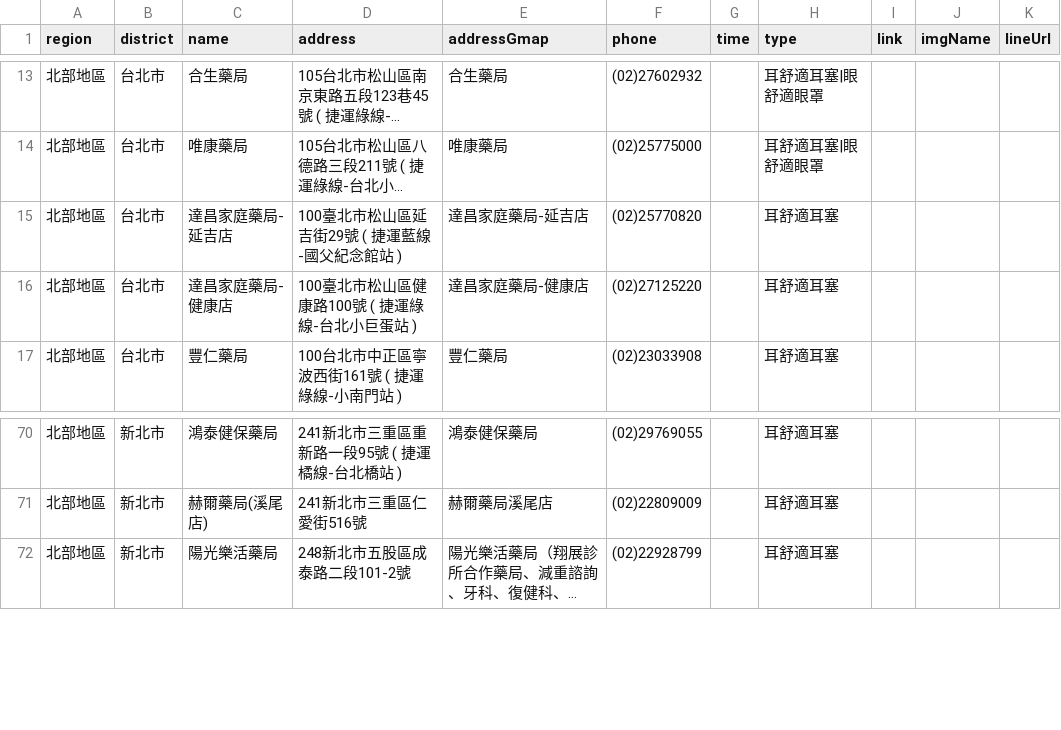
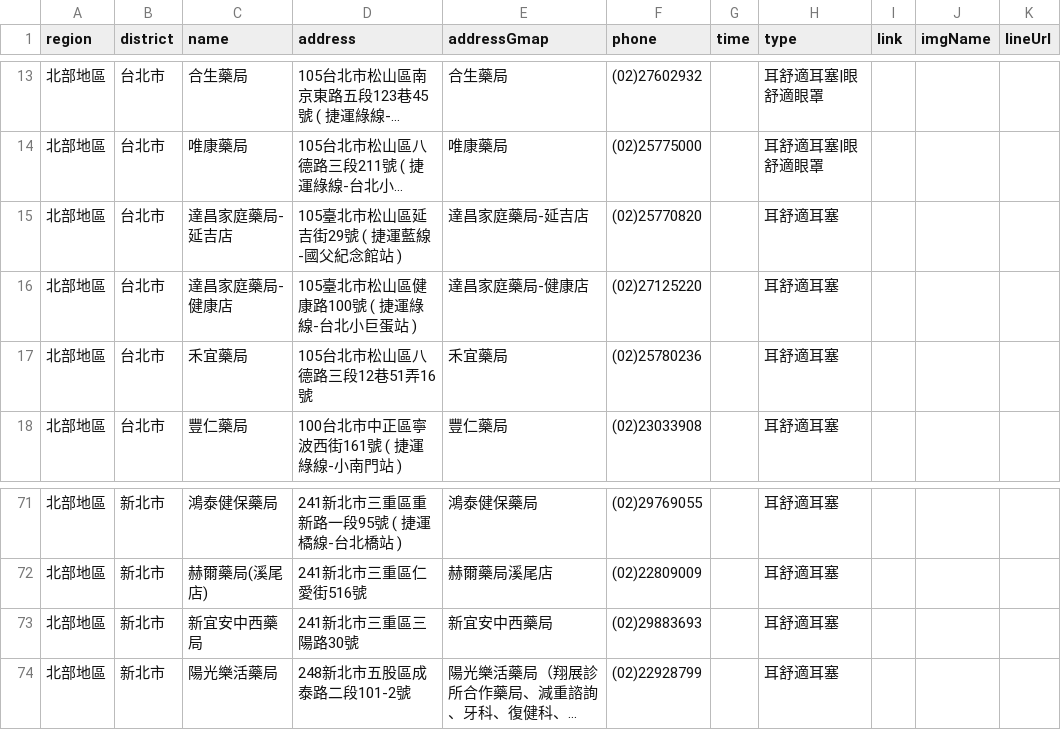
Before and after one commit to Jim-Chang/acousdea-sale-place-public, a CSV file: place/place.csv, drawn as a sheet; only a part is shown, gaps mark what is left out; long unchanged cells end in …; the diff names each change by its address in the sheet, - before the commit and + after, or states it on an @@ line.

Commit message:
date

```diff
--- a/place/place.csv
+++ b/place/place.csv
-D15 (address): 100臺北市松山區延吉街29號 ( 捷運藍線-國父紀念館站 )
+D15 (address): 105臺北市松山區延吉街29號 ( 捷運藍線-國父紀念館站 )
-D16 (address): 100臺北市松山區健康路100號 ( 捷運綠線-台北小巨蛋站 )
+D16 (address): 105臺北市松山區健康路100號 ( 捷運綠線-台北小巨蛋站 )
+row 17: 北部地區 | 台北市 | 禾宜藥局 | 105台北市松山區八德路三段12巷51弄16號 | 禾宜藥局 | (02)25780236 |  | 耳舒適耳塞
+row 73: 北部地區 | 新北市 | 新宜安中西藥局 | 241新北市三重區三陽路30號 | 新宜安中西藥局 | (02)29883693 |  | 耳舒適耳塞
```
